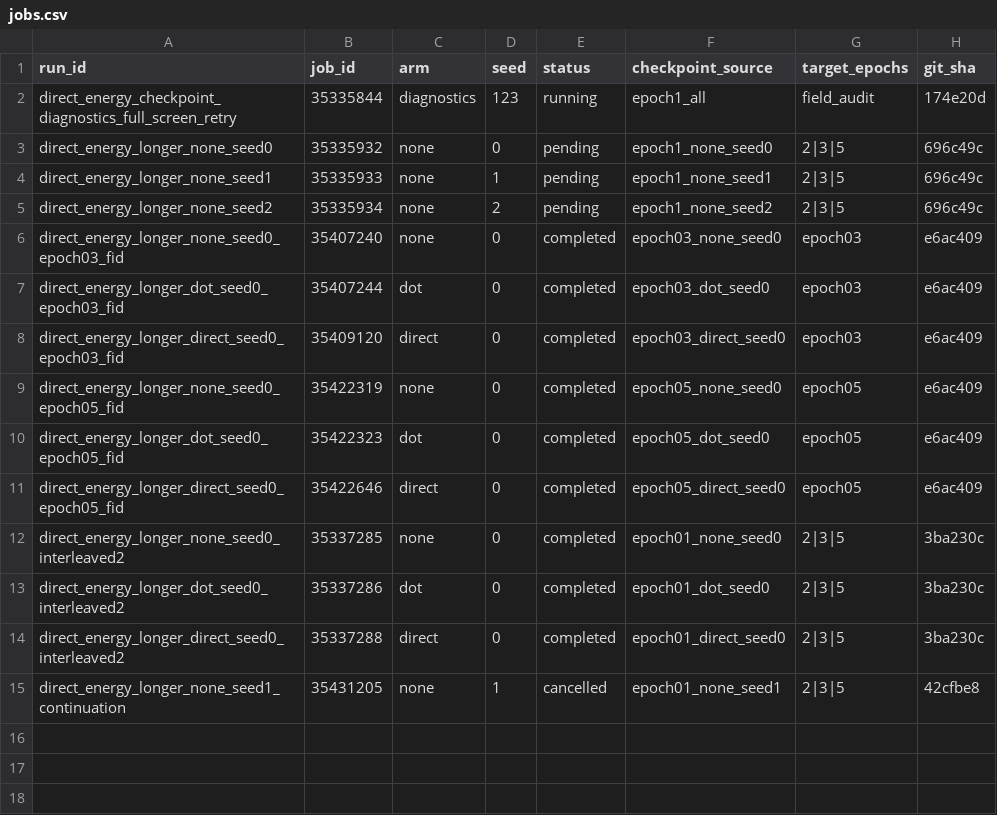
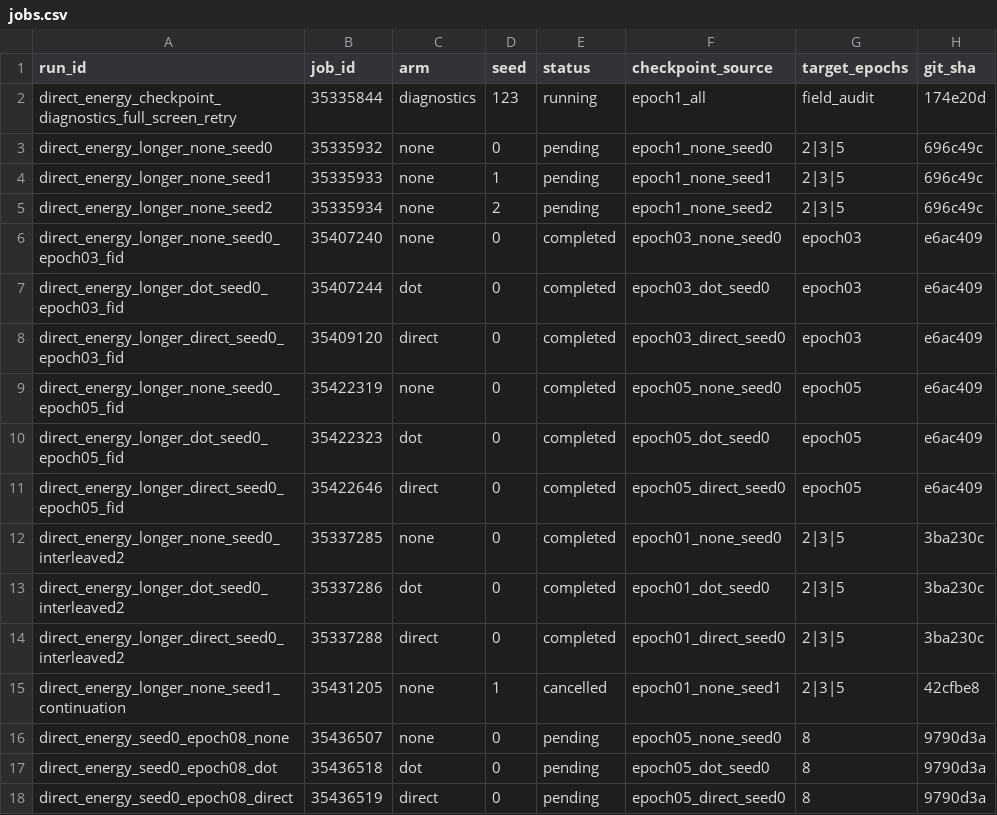
Before and after one commit to mdkrasnow/research-repo, a CSV file: projects/masked-EqM/results/direct_energy_longer_training/jobs.csv, drawn as a sheet.

Commit message:
Launch seed-zero epoch-eight continuations

```diff
--- a/projects/masked-EqM/results/direct_energy_longer_training/jobs.csv
+++ b/projects/masked-EqM/results/direct_energy_longer_training/jobs.csv
@@ -15 +15,4 @@ direct_energy_longer_direct_seed0_interleaved2,35337288,direct,0,completed,epoch
 direct_energy_longer_none_seed1_continuation,35431205,none,1,cancelled,epoch01_none_seed1,2|3|5,42cfbe8
+direct_energy_seed0_epoch08_none,35436507,none,0,pending,epoch05_none_seed0,8,9790d3a
+direct_energy_seed0_epoch08_dot,35436518,dot,0,pending,epoch05_dot_seed0,8,9790d3a
+direct_energy_seed0_epoch08_direct,35436519,direct,0,pending,epoch05_direct_seed0,8,9790d3a
```
Also changed, not shown: 3 other files.
